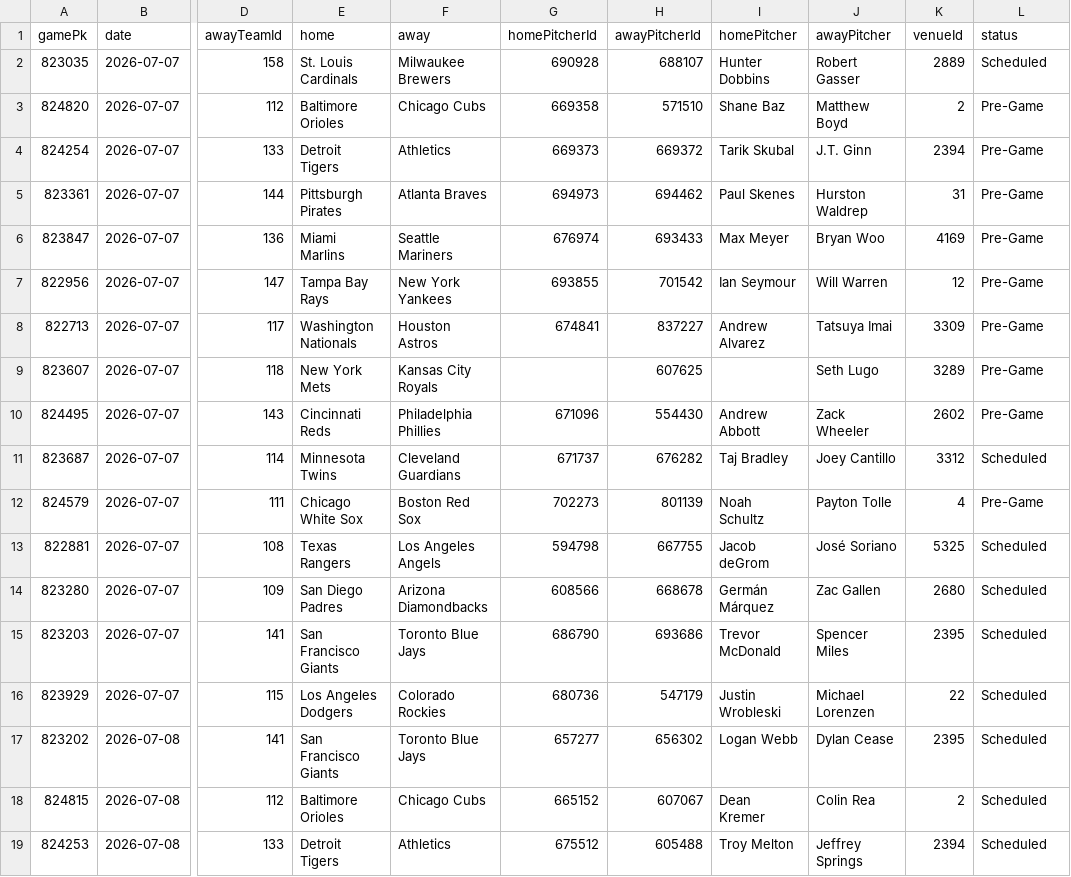
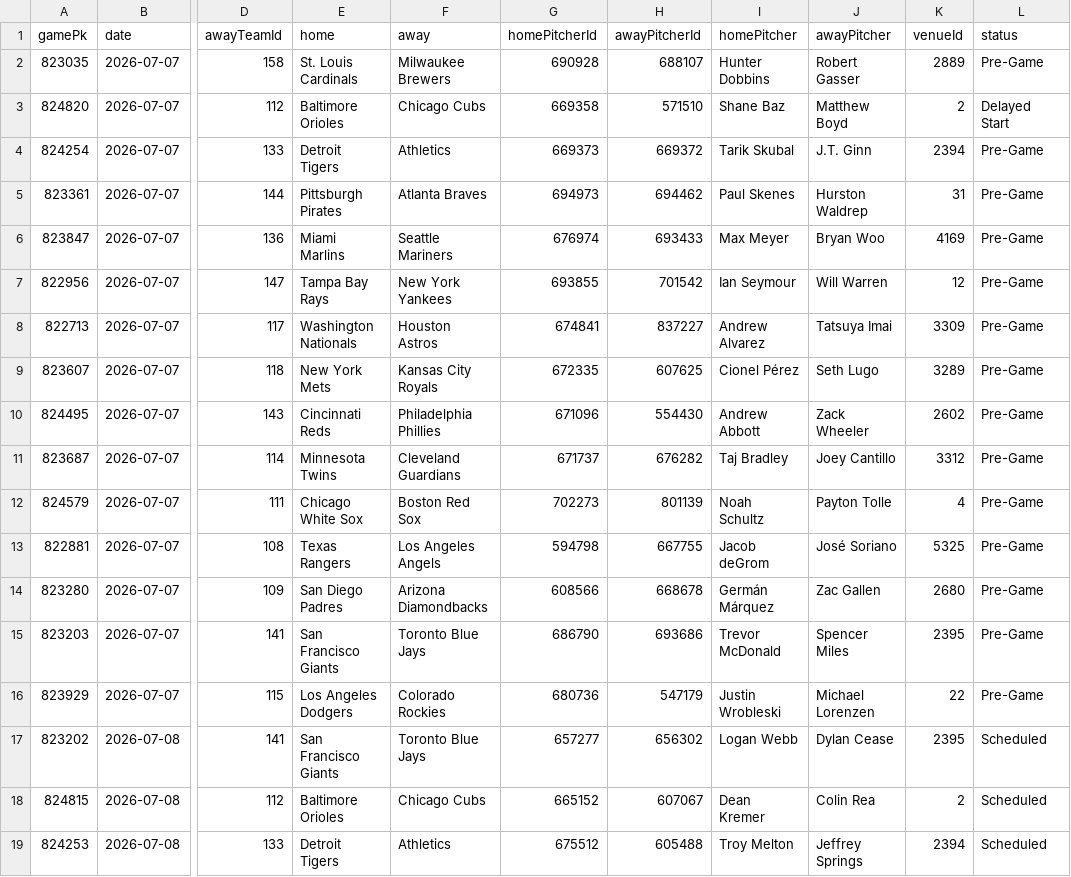
Before and after one commit to DanielTomaro13/MLB-Modelling, a CSV file: data/fixtures.csv, drawn as a sheet; only a part is shown, gaps mark what is left out; the diff names each change by its address in the sheet, - before the commit and + after, or states it on an @@ line.

```diff
--- a/data/fixtures.csv
+++ b/data/fixtures.csv
-L2 (status): Scheduled
+L2 (status): Pre-Game
-L3 (status): Pre-Game
+L3 (status): Delayed Start
-G9 (homePitcherId): (empty)
+G9 (homePitcherId): 672335
-I9 (homePitcher): (empty)
+I9 (homePitcher): Cionel Pérez
-L11 (status): Scheduled
+L11 (status): Pre-Game
-L13:L16 (status): Scheduled
+L13:L16 (status): Pre-Game
```
Also changed, not shown: reports/predictions.csv, 6 other files.
